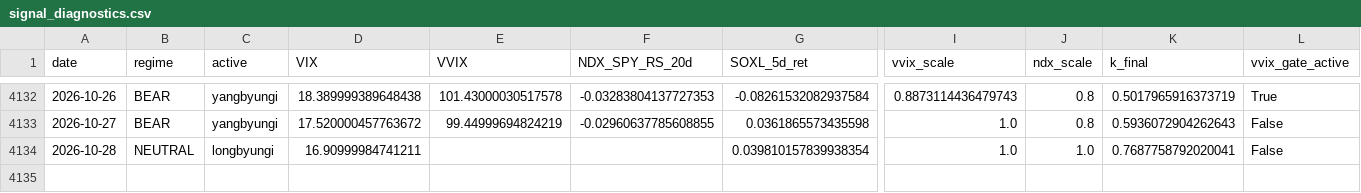
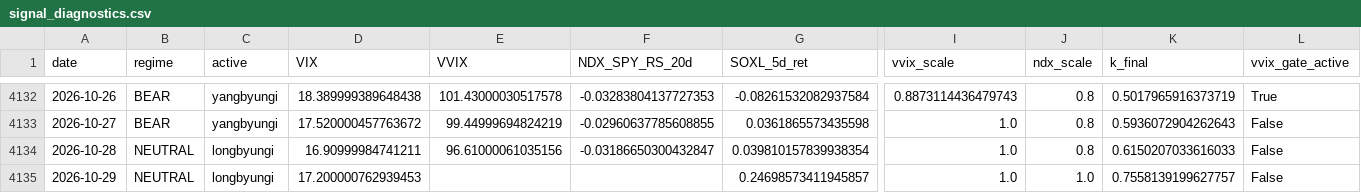
Before and after one commit to sunghakg/bube-v1-dashboard, a CSV file: data/v2_final/signal_diagnostics.csv, drawn as a sheet; only a part is shown, gaps mark what is left out; rows hold the shown columns only; the diff names each change by its address in the sheet, - before the commit and + after, or states it on an @@ line.

```diff
--- a/data/v2_final/signal_diagnostics.csv
+++ b/data/v2_final/signal_diagnostics.csv
-E4134 (VVIX): (empty)
+E4134 (VVIX): 96.61000061035156
-F4134 (NDX_SPY_RS_20d): (empty)
+F4134 (NDX_SPY_RS_20d): -0.03186650300432847
-J4134 (ndx_scale): 1.0
+J4134 (ndx_scale): 0.8
-K4134 (k_final): 0.7687758792020041
+K4134 (k_final): 0.6150207033616033
+row 4135: 2026-10-29 | NEUTRAL | longbyungi | 17.200000762939453 |  |  | 0.24698573411945857 | 1.0 | 1.0 | 0.7558139199627757 | False
```
Also changed, not shown: data/champ_nomargin/daily.csv, data/champ_nomargin/equity_curves.csv, 12 other files.
